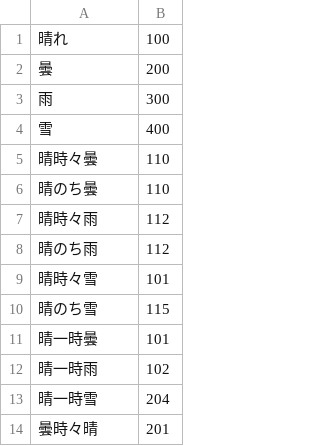
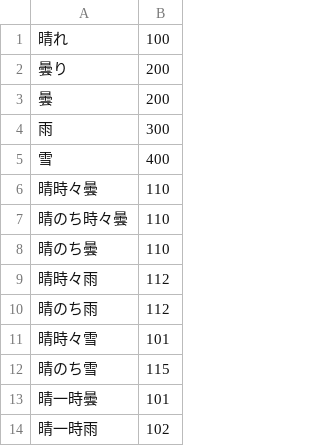
Before and after one commit to 33226AliAhris/OOP2022, a CSV file: Chapter14/WeatherAppNew/weatherImages.csv, drawn as a sheet; only a part is shown; the shorter side is filled out with more unchanged rows; the diff names each change by its address in the sheet, - before the commit and + after, or states it on an @@ line.

```diff
--- a/Chapter14/WeatherAppNew/weatherImages.csv
+++ b/Chapter14/WeatherAppNew/weatherImages.csv
+row 2: 曇り | 200
+row 7: 晴のち時々曇 | 110
```
Also changed, not shown: 3 other files.
